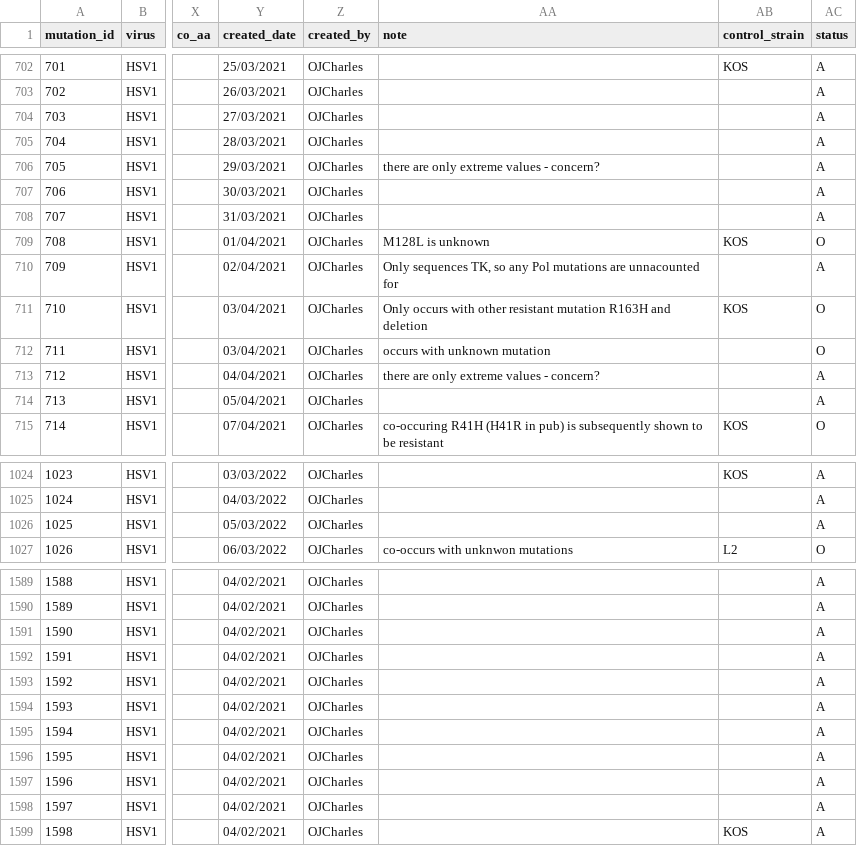
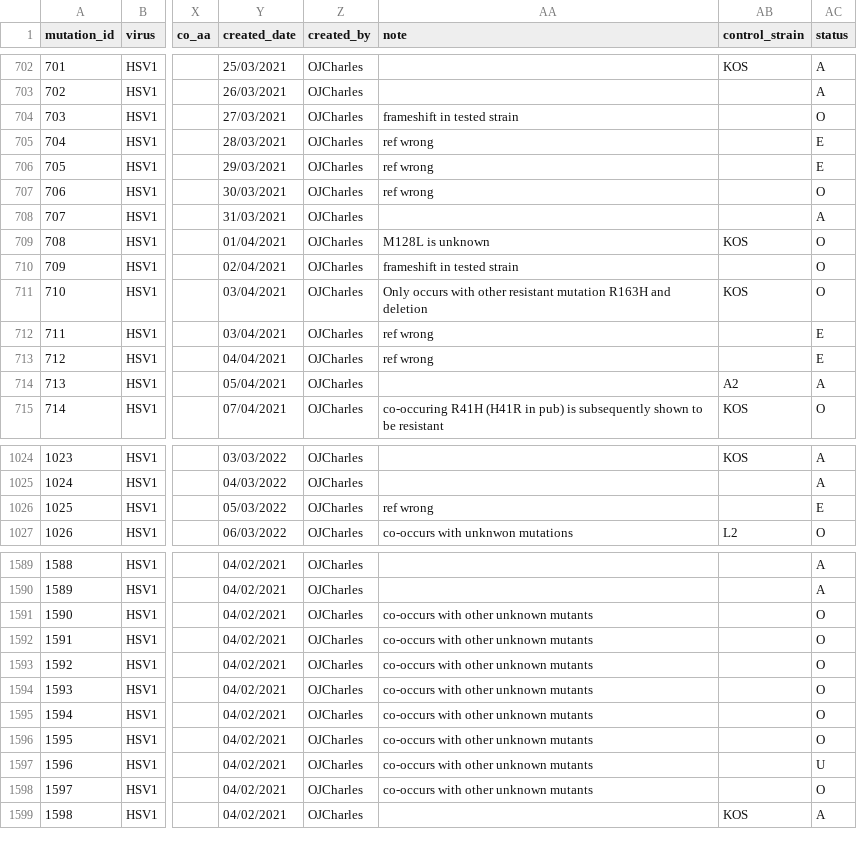
Before and after one commit to ojcharles/herpesdrg-db, a TSV file: herpesdrg-db.tsv, drawn as a sheet; only a part is shown, gaps mark what is left out; the diff covers the shown part only; the diff names each change by its address in the sheet, - before the commit and + after, or states it on an @@ line.

```diff
--- a/herpesdrg-db.tsv
+++ b/herpesdrg-db.tsv
-AA704 (note): (empty)
+AA704 (note): frameshift in tested strain
-AC704 (status): A
+AC704 (status): O
-AA705 (note): (empty)
+AA705 (note): ref wrong
-AC705:AC706 (status): A
+AC705:AC706 (status): E
-AA706 (note): there are only extreme values - concern?
+AA706 (note): ref wrong
-AA707 (note): (empty)
+AA707 (note): ref wrong
-AC707 (status): A
+AC707 (status): O
-AA710 (note): Only sequences TK, so any Pol mutations are unnacounted for
+AA710 (note): frameshift in tested strain
-AC710 (status): A
+AC710 (status): O
-AA712 (note): occurs with unknown mutation
+AA712 (note): ref wrong
-AC712 (status): O
+AC712 (status): E
-AA713 (note): there are only extreme values - concern?
+AA713 (note): ref wrong
-AC713 (status): A
+AC713 (status): E
-AB714 (control_strain): (empty)
+AB714 (control_strain): A2
-AA1026 (note): (empty)
+AA1026 (note): ref wrong
-AC1026 (status): A
+AC1026 (status): E
-AA1591:AA1598 (note): (empty)
+AA1591:AA1598 (note): co-occurs with other unknown mutants
-AC1591:AC1596 (status): A
+AC1591:AC1596 (status): O
-AC1597 (status): A
+AC1597 (status): U
-AC1598 (status): A
+AC1598 (status): O
```
Also changed, not shown: 2 added rows and 93 edited cells elsewhere in this file.
